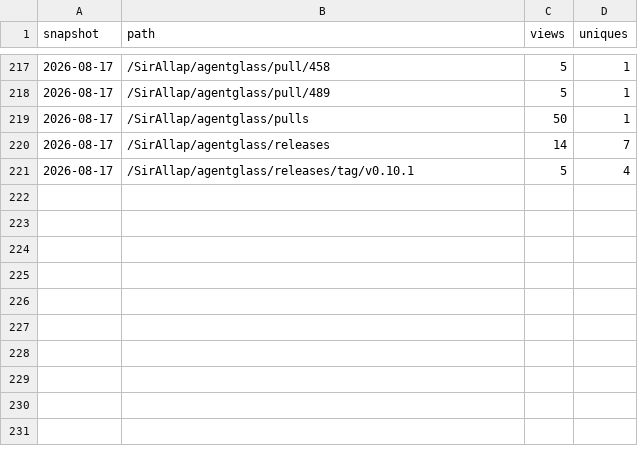
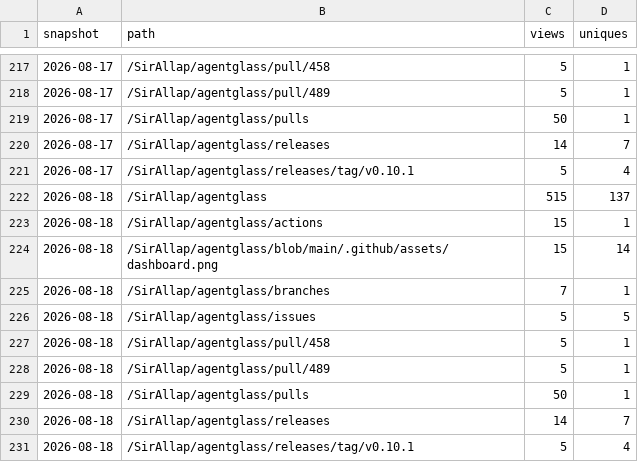
Before and after one commit to SirAllap/agentglass, a CSV file: paths.csv, drawn as a sheet; only a part is shown, gaps mark what is left out; the diff names each change by its address in the sheet, - before the commit and + after, or states it on an @@ line.

```diff
--- a/paths.csv
+++ b/paths.csv
+row 222: 2026-08-18 | /SirAllap/agentglass | 515 | 137
+row 223: 2026-08-18 | /SirAllap/agentglass/actions | 15 | 1
+row 224: 2026-08-18 | /SirAllap/agentglass/blob/main/.github/assets/dashboard.png | 15 | 14
+row 225: 2026-08-18 | /SirAllap/agentglass/branches | 7 | 1
+row 226: 2026-08-18 | /SirAllap/agentglass/issues | 5 | 5
+row 227: 2026-08-18 | /SirAllap/agentglass/pull/458 | 5 | 1
+row 228: 2026-08-18 | /SirAllap/agentglass/pull/489 | 5 | 1
+row 229: 2026-08-18 | /SirAllap/agentglass/pulls | 50 | 1
+row 230: 2026-08-18 | /SirAllap/agentglass/releases | 14 | 7
+row 231: 2026-08-18 | /SirAllap/agentglass/releases/tag/v0.10.1 | 5 | 4
```
Also changed, not shown: referrers.csv.
